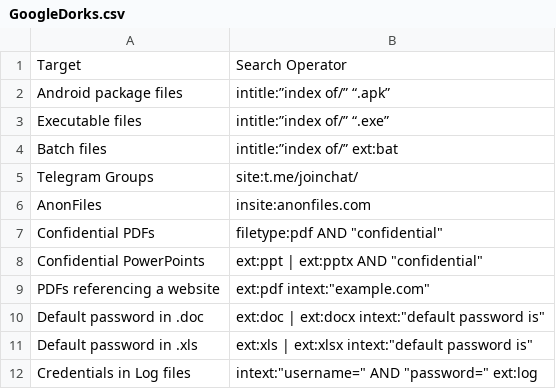
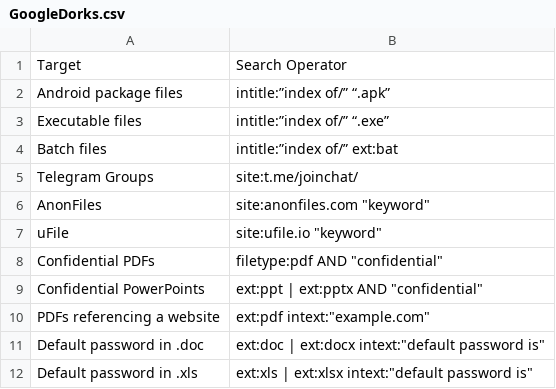
Before and after one commit to BushidoUK/OSINT-SearchOperators, a CSV file: GoogleDorks.csv, drawn as a sheet; only a part is shown; the shorter side is filled out with more unchanged rows.

Commit message:
Update GoogleDorks.csv

```diff
--- a/GoogleDorks.csv
+++ b/GoogleDorks.csv
@@ -5,3 +5,4 @@ Batch files,intitle:”index of/” ext:bat
 Telegram Groups,site:t.me/joinchat/
-AnonFiles,insite:anonfiles.com
+AnonFiles,site:anonfiles.com "keyword"
+uFile, site:ufile.io "keyword"
 Confidential PDFs,"filetype:pdf AND ""confidential"""
```
